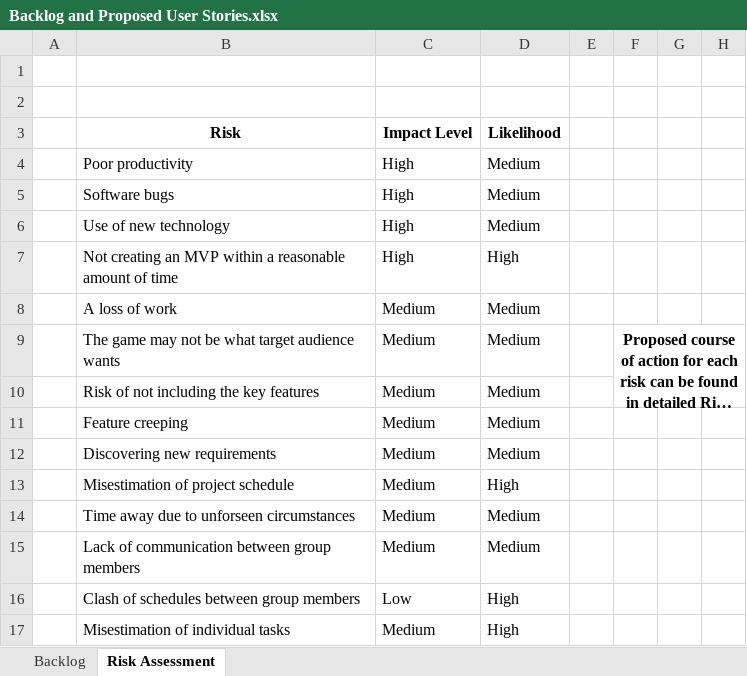
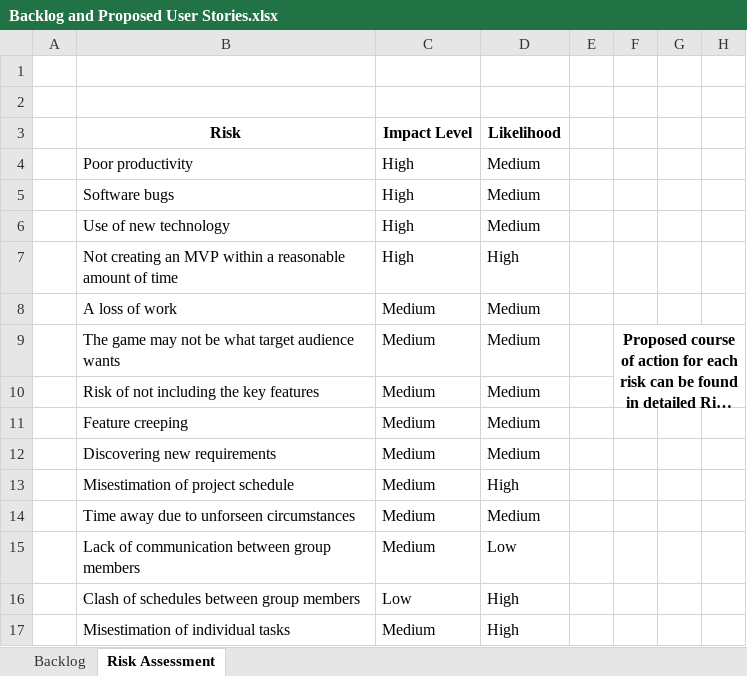
Before and after one commit to UoSGroupProjects1819/game-project-level-6-group-1, an Excel workbook: Management/Backlog and Proposed User Stories.xlsx, sheet Risk Assessment, drawn as a sheet; only a part is shown; long unchanged cells end in …; values as stored, in another font and other column widths than the file's, no borders; conditional formats not drawn; the diff names each change by its address in the sheet, - before the commit and + after, or states it on an @@ line.

Commit message:
Updated backlog and risk assessment
Updated backlog and risk assessment reviewed during weekly sprint meeting

```diff
--- a/Management/Backlog and Proposed User Stories.xlsx (sheet Risk Assessment)
+++ b/Management/Backlog and Proposed User Stories.xlsx (sheet Risk Assessment)
-D15 (Likelihood): Medium
+D15 (Likelihood): Low
```
Also changed, not shown: sheet Backlog.
